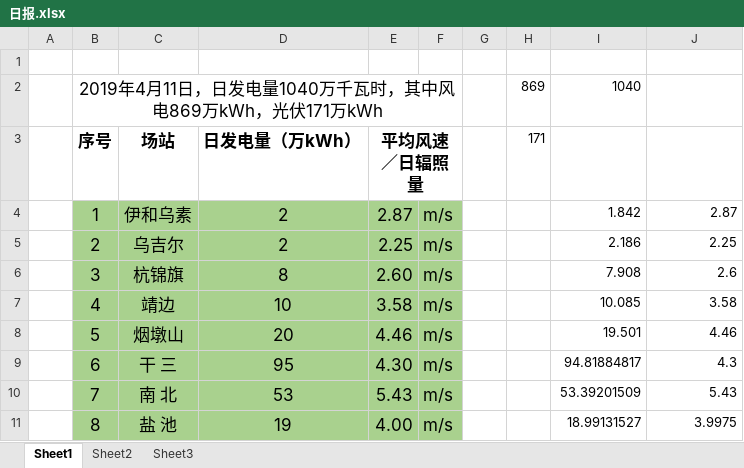
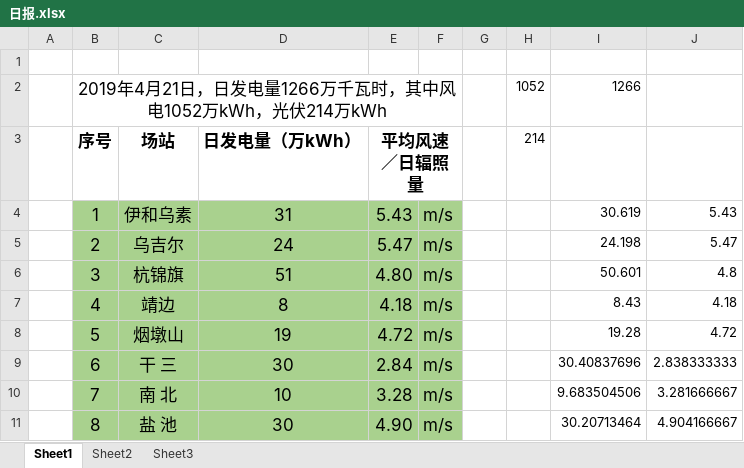
Before and after one commit to lazycatchen/ribao, an Excel workbook: 日报.xlsx, sheet Sheet1, drawn as a sheet; only a part is shown; values as stored, in another font and other column widths than the file's, no borders; removed rows and columns are numbered as before the commit, all else as after; the diff covers the shown part only; the diff names each change by its address in the sheet, - before the commit and + after, or states it on an @@ line.

```diff
--- a/日报.xlsx (sheet Sheet1)
+++ b/日报.xlsx (sheet Sheet1)
-row 2:  | 2019年4月11日，日发电量1040万千瓦时，其中风电869万kWh，光伏171万kWh |  |  |  |  |  | 869 | 1040
+row 2:  | 2019年4月21日，日发电量1266万千瓦时，其中风电1052万kWh，光伏214万kWh |  |  |  |  |  | 1052 | 1266
-H3: 171
+H3: 214
-D4 (日发电量（万kWh）): 2
+D4 (日发电量（万kWh）): 31
-E4 (平均风速／日辐照量): 2.87
+E4 (平均风速／日辐照量): 5.43
-I4: 1.842
+I4: 30.619
-J4: 2.87
+J4: 5.43
-D5 (日发电量（万kWh）): 2
+D5 (日发电量（万kWh）): 24
-E5 (平均风速／日辐照量): 2.25
+E5 (平均风速／日辐照量): 5.47
-I5: 2.186
+I5: 24.198
-J5: 2.25
+J5: 5.47
-D6 (日发电量（万kWh）): 8
+D6 (日发电量（万kWh）): 51
-E6 (平均风速／日辐照量): 2.60
+E6 (平均风速／日辐照量): 4.80
-I6: 7.908
+I6: 50.601
-J6: 2.6
+J6: 4.8
-D7 (日发电量（万kWh）): 10
+D7 (日发电量（万kWh）): 8
-E7 (平均风速／日辐照量): 3.58
+E7 (平均风速／日辐照量): 4.18
-I7: 10.085
+I7: 8.43
-J7: 3.58
+J7: 4.18
-D8 (日发电量（万kWh）): 20
+D8 (日发电量（万kWh）): 19
-E8 (平均风速／日辐照量): 4.46
+E8 (平均风速／日辐照量): 4.72
-I8: 19.501
+I8: 19.28
-J8: 4.46
+J8: 4.72
-D9 (日发电量（万kWh）): 95
+D9 (日发电量（万kWh）): 30
-E9 (平均风速／日辐照量): 4.30
+E9 (平均风速／日辐照量): 2.84
-I9: 94.81884817
+I9: 30.40837696
-J9: 4.3
+J9: 2.838333333
-D10 (日发电量（万kWh）): 53
+D10 (日发电量（万kWh）): 10
-E10 (平均风速／日辐照量): 5.43
+E10 (平均风速／日辐照量): 3.28
-I10: 53.39201509
+I10: 9.683504506
-J10: 5.43
+J10: 3.281666667
-D11 (日发电量（万kWh）): 19
+D11 (日发电量（万kWh）): 30
-E11 (平均风速／日辐照量): 4.00
+E11 (平均风速／日辐照量): 4.90
-I11: 18.99131527
+I11: 30.20713464
-J11: 3.9975
+J11: 4.904166667
```
Also changed, not shown: 84 edited cells elsewhere in this sheet, sheet Sheet2, sheet Sheet3, 日报综合数据.xlsx, 5 other files.
